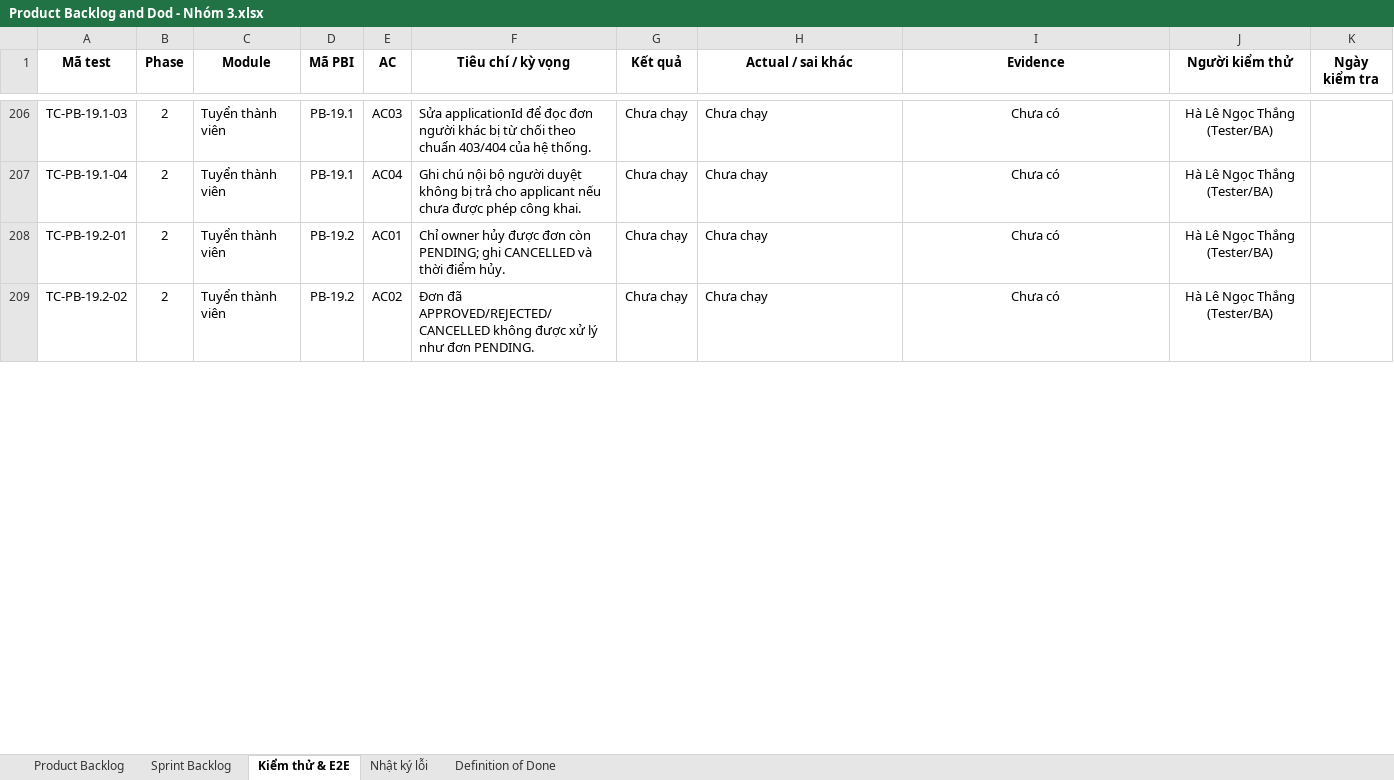
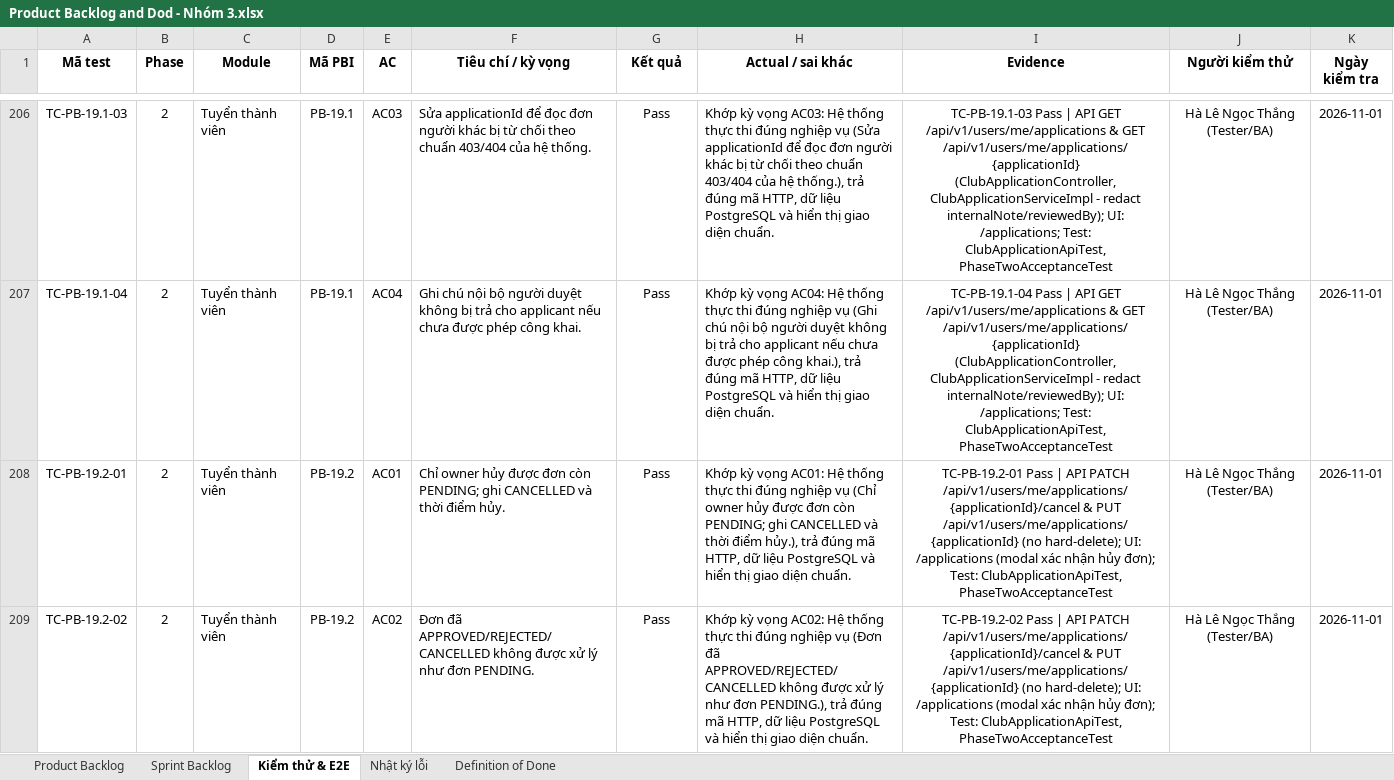
Before and after one commit to NguyenPhat2412/club-basic-vju, an Excel workbook: docs/Product Backlog and Dod - Nhóm 3.xlsx, sheet Kiểm thử & E2E, drawn as a sheet; only a part is shown, gaps mark what is left out; values as stored, in another font and other column widths than the file's, no borders; the diff covers the shown part only; the diff names each change by its address in the sheet, - before the commit and + after, or states it on an @@ line.

Commit message:
docs(sprint2): add Sprint 2 baseline acceptance artifacts and update Product Backlog & DoD
- Add PO decision record, Sprint 2 scope & traceability matrix, and Sprint 2 verification & acceptance dossier under docs/baseline/
- Update Product Backlog and Dod - Nhóm 3.xlsx (20/20 PBIs completed, 77/77 test cases passing, 11/11 DoD criteria met)

```diff
--- a/docs/Product Backlog and Dod - Nhóm 3.xlsx (sheet Kiểm thử & E2E)
+++ b/docs/Product Backlog and Dod - Nhóm 3.xlsx (sheet Kiểm thử & E2E)
-G206:G209 (Kết quả): Chưa chạy
+G206:G209 (Kết quả): Pass
-H206 (Actual / sai khác): Chưa chạy
+H206 (Actual / sai khác): Khớp kỳ vọng AC03: Hệ thống thực thi đúng nghiệp vụ (Sửa applicationId để đọc đơn người khác bị từ chối theo chuẩn 403/404 của hệ thống.), trả đúng mã HTTP, dữ liệu PostgreSQL và hiển thị giao diện chuẩn.
-I206 (Evidence): Chưa có
+I206 (Evidence): TC-PB-19.1-03 Pass | API GET /api/v1/users/me/applications & GET /api/v1/users/me/applications/{applicationId} (ClubApplicationController, ClubApplicationServiceImpl - redact internalNote/reviewedBy); UI: /applications; Test: ClubApplicationApiTest, PhaseTwoAcceptanceTest
-K206:K209 (Ngày kiểm tra): (empty)
+K206:K209 (Ngày kiểm tra): 2026-11-01
-H207 (Actual / sai khác): Chưa chạy
+H207 (Actual / sai khác): Khớp kỳ vọng AC04: Hệ thống thực thi đúng nghiệp vụ (Ghi chú nội bộ người duyệt không bị trả cho applicant nếu chưa được phép công khai.), trả đúng mã HTTP, dữ liệu PostgreSQL và hiển thị giao diện chuẩn.
-I207 (Evidence): Chưa có
+I207 (Evidence): TC-PB-19.1-04 Pass | API GET /api/v1/users/me/applications & GET /api/v1/users/me/applications/{applicationId} (ClubApplicationController, ClubApplicationServiceImpl - redact internalNote/reviewedBy); UI: /applications; Test: ClubApplicationApiTest, PhaseTwoAcceptanceTest
-H208 (Actual / sai khác): Chưa chạy
+H208 (Actual / sai khác): Khớp kỳ vọng AC01: Hệ thống thực thi đúng nghiệp vụ (Chỉ owner hủy được đơn còn PENDING; ghi CANCELLED và thời điểm hủy.), trả đúng mã HTTP, dữ liệu PostgreSQL và hiển thị giao diện chuẩn.
-I208 (Evidence): Chưa có
+I208 (Evidence): TC-PB-19.2-01 Pass | API PATCH /api/v1/users/me/applications/{applicationId}/cancel & PUT /api/v1/users/me/applications/{applicationId} (no hard-delete); UI: /applications (modal xác nhận hủy đơn); Test: ClubApplicationApiTest, PhaseTwoAcceptanceTest
-H209 (Actual / sai khác): Chưa chạy
+H209 (Actual / sai khác): Khớp kỳ vọng AC02: Hệ thống thực thi đúng nghiệp vụ (Đơn đã APPROVED/REJECTED/CANCELLED không được xử lý như đơn PENDING.), trả đúng mã HTTP, dữ liệu PostgreSQL và hiển thị giao diện chuẩn.
-I209 (Evidence): Chưa có
+I209 (Evidence): TC-PB-19.2-02 Pass | API PATCH /api/v1/users/me/applications/{applicationId}/cancel & PUT /api/v1/users/me/applications/{applicationId} (no hard-delete); UI: /applications (modal xác nhận hủy đơn); Test: ClubApplicationApiTest, PhaseTwoAcceptanceTest
```
Also changed, not shown: 292 edited cells elsewhere in this sheet, sheet Nhật ký lỗi, sheet Sprint Backlog, sheet Definition of Done, 3 other files.
